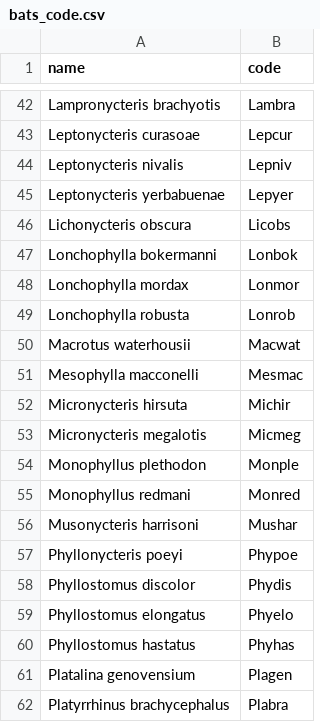
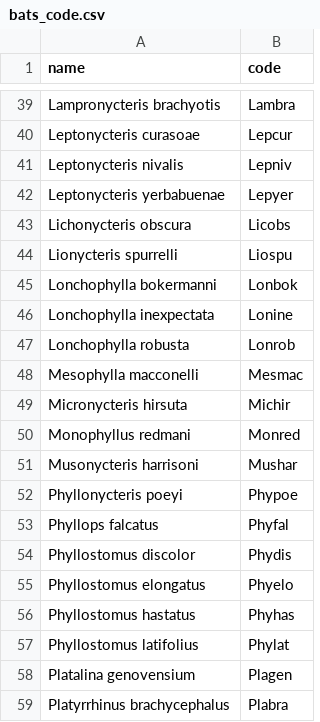
Before and after one commit to Nastaranlotfi/Gnorm-new-centrality-index-multilayer-networks, a CSV file: input/bats_code.csv, drawn as a sheet; only a part is shown, gaps mark what is left out; the diff covers the shown part only.

```diff
--- a/input/bats_code.csv
+++ b/input/bats_code.csv
@@ -46,10 +43,8 @@ Leptonycteris yerbabuenae,Lepyer
 Lichonycteris obscura,Licobs
+Lionycteris spurrelli,Liospu
 Lonchophylla bokermanni,Lonbok
-Lonchophylla mordax,Lonmor
+Lonchophylla inexpectata,Lonine
 Lonchophylla robusta,Lonrob
-Macrotus waterhousii,Macwat
 Mesophylla macconelli,Mesmac
 Micronycteris hirsuta,Michir
-Micronycteris megalotis,Micmeg
-Monophyllus plethodon,Monple
 Monophyllus redmani,Monred
@@ -57,2 +52,3 @@ Musonycteris harrisoni,Mushar
 Phyllonycteris poeyi,Phypoe
+Phyllops falcatus,Phyfal
 Phyllostomus discolor,Phydis
@@ -60,2 +56,3 @@ Phyllostomus elongatus,Phyelo
 Phyllostomus hastatus,Phyhas
+Phyllostomus latifolius,Phylat
 Platalina genovensium,Plagen
```
Also changed, not shown: 9 added rows and 13 removed rows elsewhere in this file, input/plants_code.csv.
